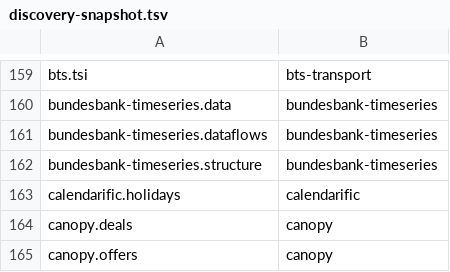
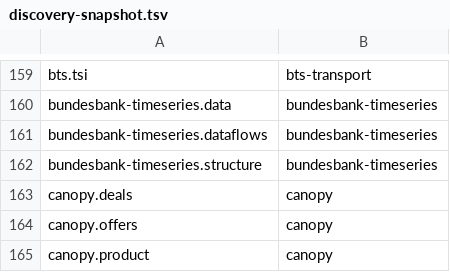
Before and after one commit to whiteknightonhorse/APIbase, a TSV file: scripts/discovery-snapshot.tsv, drawn as a sheet; only a part is shown, gaps mark what is left out; the shorter side is filled out with more unchanged rows.

```diff
--- a/scripts/discovery-snapshot.tsv
+++ b/scripts/discovery-snapshot.tsv
@@ -162,3 +162,2 @@ bundesbank-timeseries.dataflows	bundesbank-timeseries
 bundesbank-timeseries.structure	bundesbank-timeseries
-calendarific.holidays	calendarific
 canopy.deals	canopy
```
Also changed, not shown: 24 other files.
